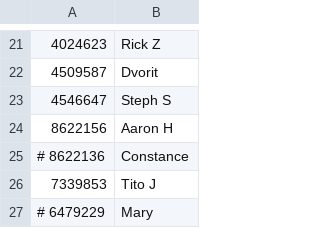
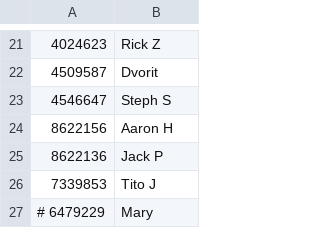
Before and after one commit to dvorit-manylabs/manydoors, a CSV file: ids.csv, drawn as a sheet; only a part is shown, gaps mark what is left out.

Commit message:
Update ids.csv

```diff
--- a/ids.csv
+++ b/ids.csv
@@ -24,3 +24,3 @@
 8622156, Aaron H
-# 8622136, Constance
+8622136, Jack P
 7339853, Tito J
```
